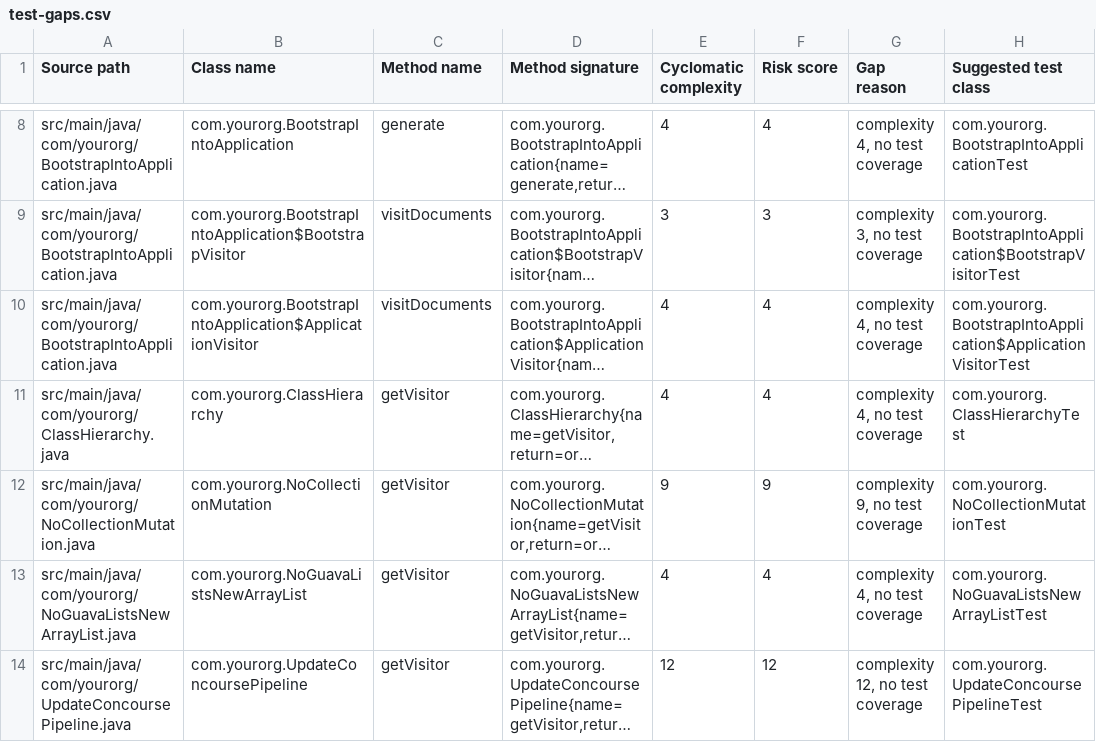
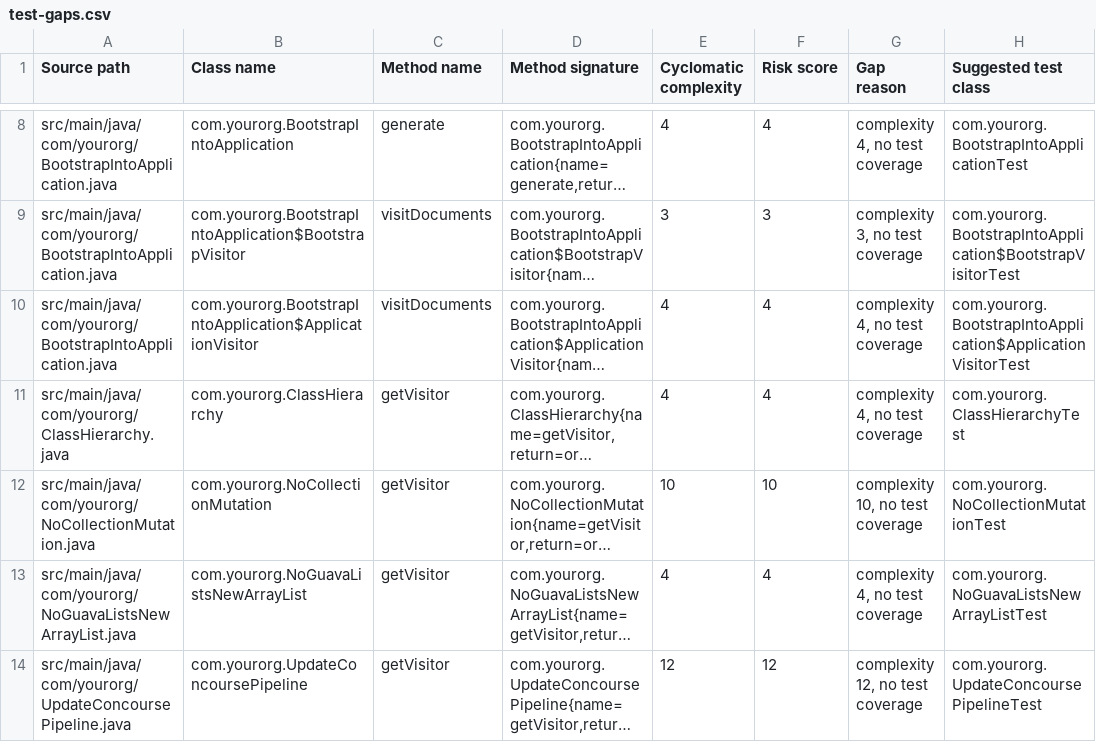
Before and after one commit to moderneinc/rewrite-recipe-starter, a CSV file: .moderne/context/test-gaps.csv, drawn as a sheet; only a part is shown, gaps mark what is left out; long unchanged cells end in …; the diff names each change by its address in the sheet, - before the commit and + after, or states it on an @@ line.

```diff
--- a/.moderne/context/test-gaps.csv
+++ b/.moderne/context/test-gaps.csv
-E12 (Cyclomatic complexity): 9
+E12 (Cyclomatic complexity): 10
-F12 (Risk score): 9
+F12 (Risk score): 10
-G12 (Gap reason): complexity 9, no test coverage
+G12 (Gap reason): complexity 10, no test coverage
```
Also changed, not shown: .moderne/context/class-quality-metrics.csv, .moderne/context/code-smells.csv, 4 other files.
